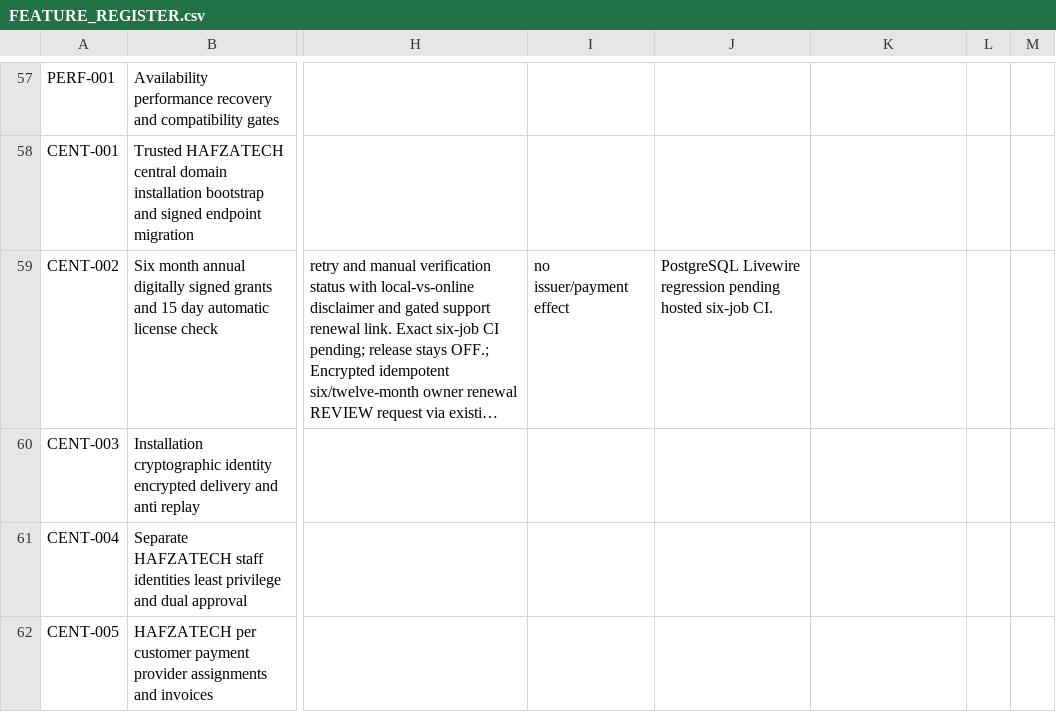
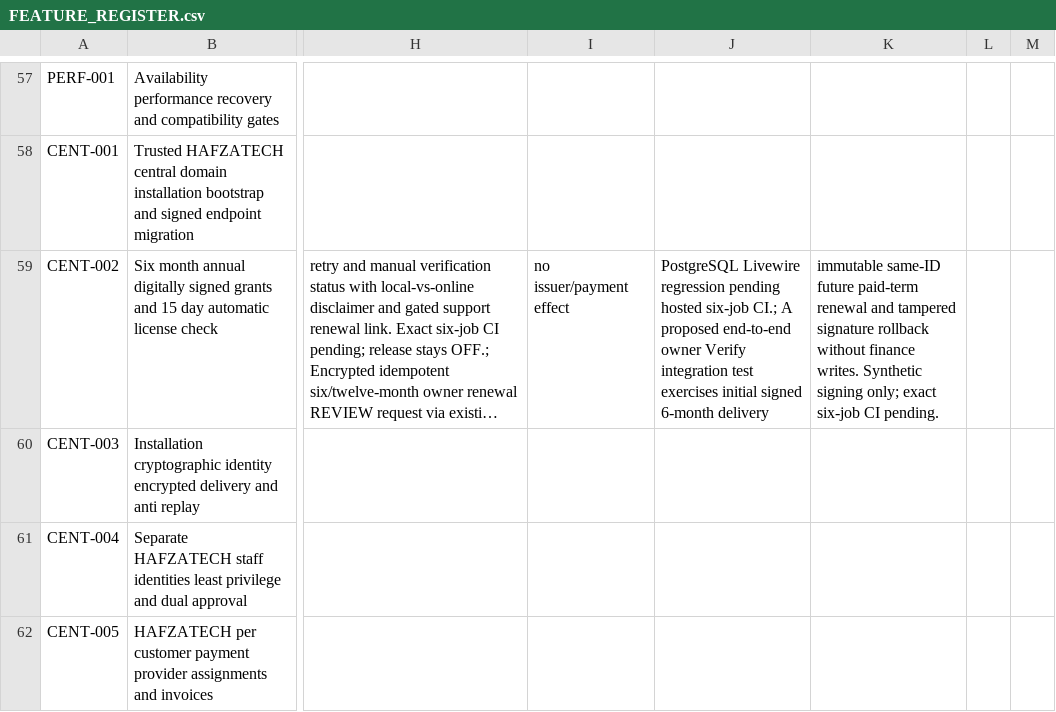
Before and after one commit to yasirskhan/Zargul-Silver-Marquee, a CSV file: docs/FEATURE_REGISTER.csv, drawn as a sheet; only a part is shown, gaps mark what is left out; long unchanged cells end in …; the diff names each change by its address in the sheet, - before the commit and + after, or states it on an @@ line.

Commit message:
Test owner signed license activation and future renewal through Verify

```diff
--- a/docs/FEATURE_REGISTER.csv
+++ b/docs/FEATURE_REGISTER.csv
-J59: …hosted six-job CI.
+J59: …hosted six-job CI.; A proposed end-to-end owner Verify integration test exercises initial signed 6-month delivery
-K59: (empty)
+K59: immutable same-ID future paid-term renewal and tampered signature rollback without finance writes. Synthetic signing only; exact six-job CI pending.
```
Also changed, not shown: 2 other files.
